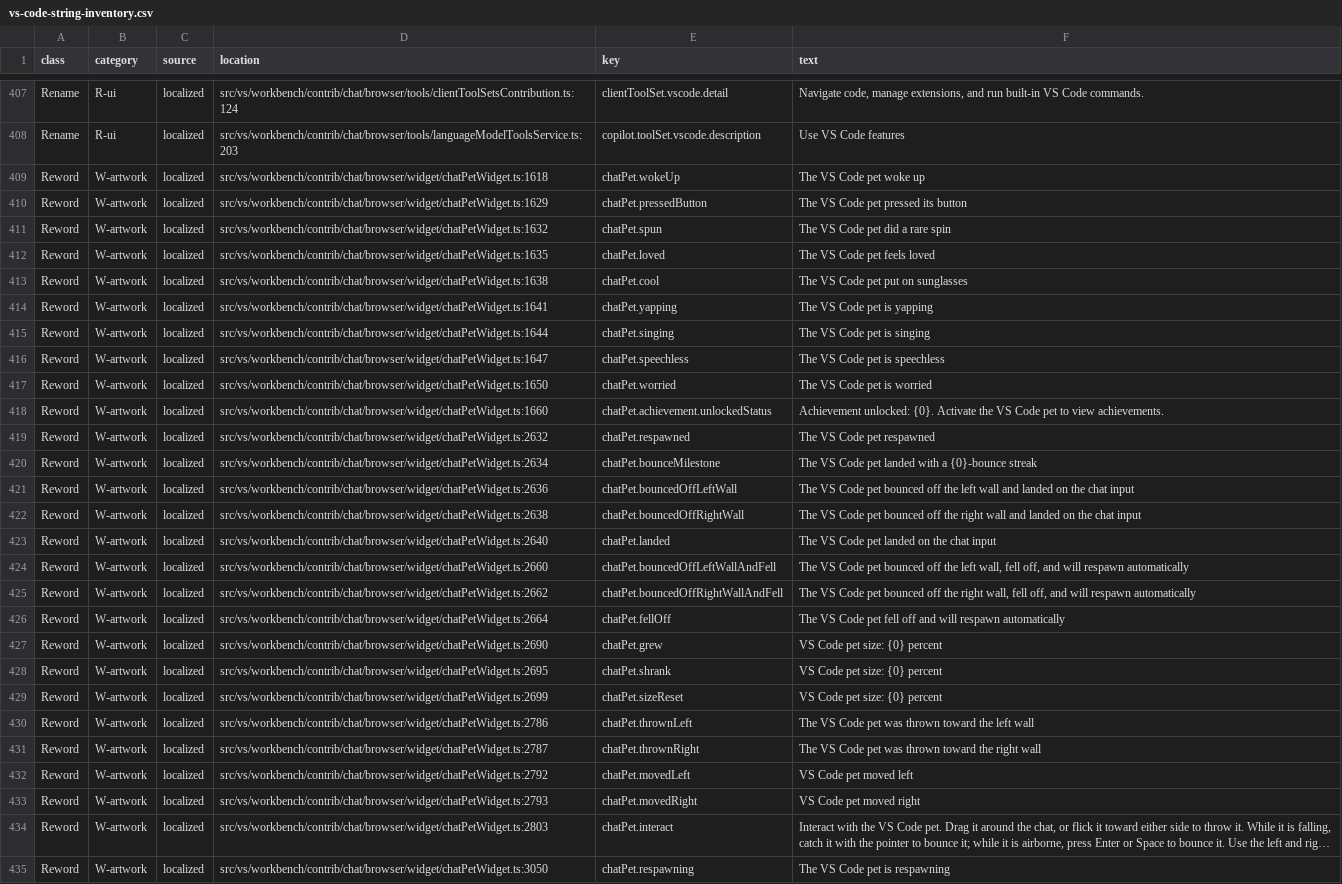
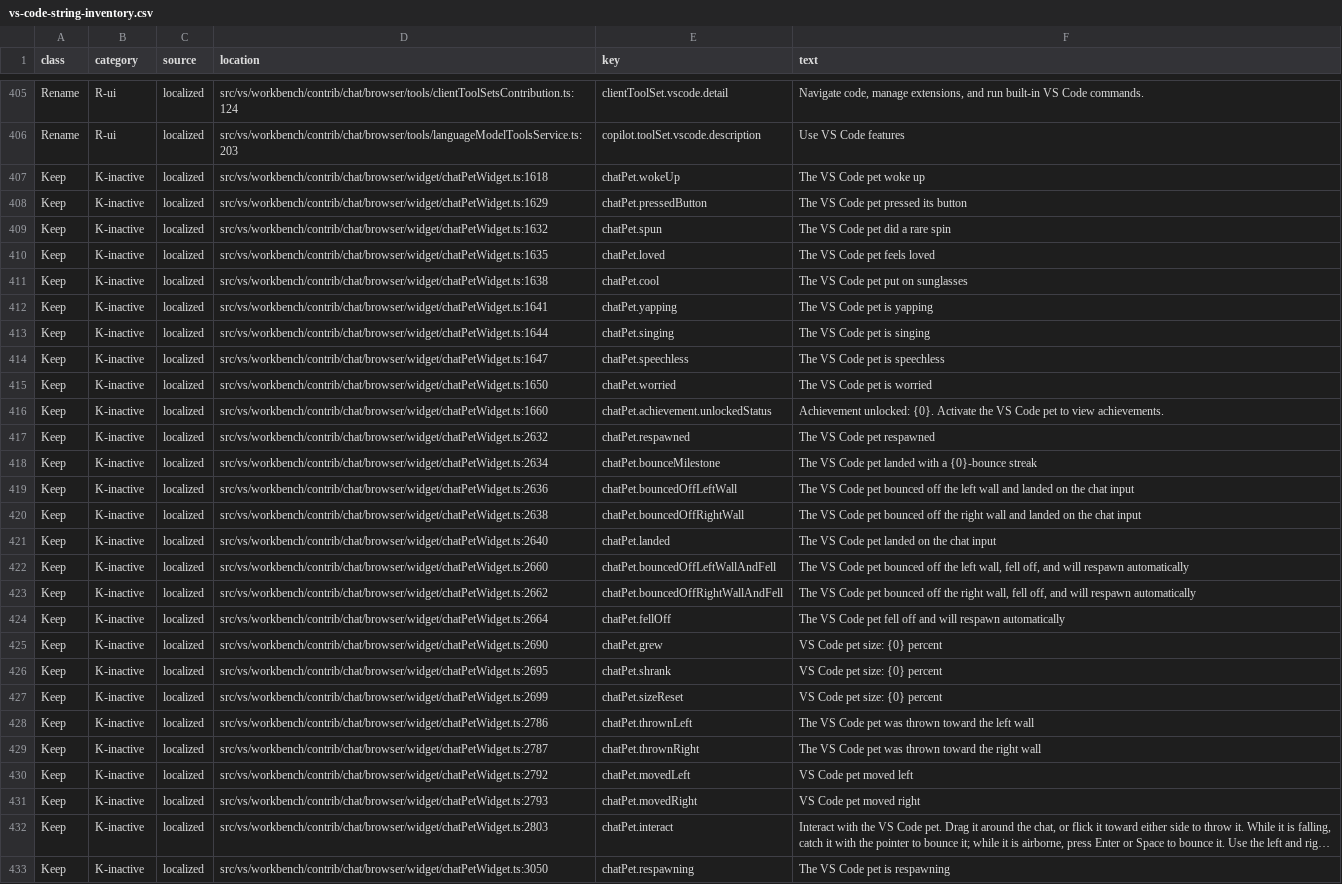
Before and after one commit to devartblake/cognify_ide, a CSV file: DevDocs/Governance/vs-code-string-inventory.csv, drawn as a sheet; only a part is shown, gaps mark what is left out; long unchanged cells end in …; addresses are those after the commit; the diff covers the shown part only; the diff names each change by its address in the sheet, - before the commit and + after, or states it on an @@ line.

```diff
--- a/DevDocs/Governance/vs-code-string-inventory.csv
+++ b/DevDocs/Governance/vs-code-string-inventory.csv
-A407:A433 (class): Reword
+A407:A433 (class): Keep
-B407:B433 (category): W-artwork
+B407:B433 (category): K-inactive
```
Also changed, not shown: 8 removed rows and 100 edited cells elsewhere in this file, 29 other files.
